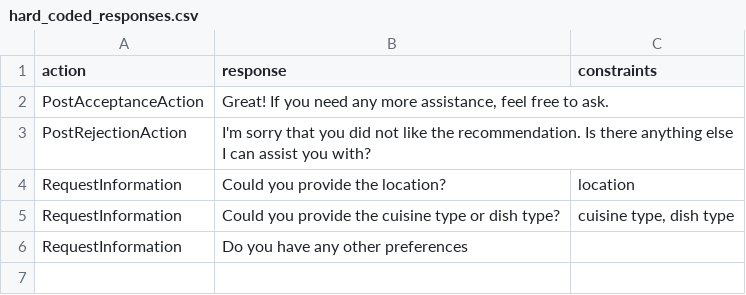
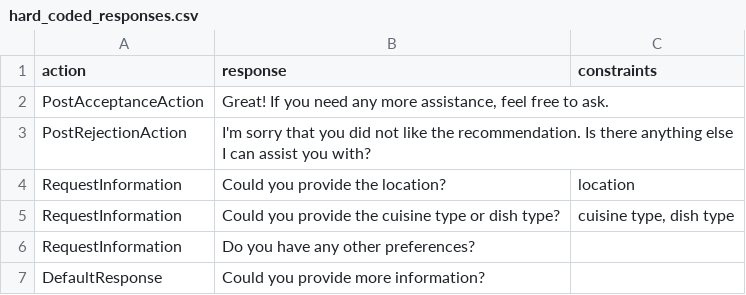
Before and after one commit to D3Mlab/llm-convrec, a CSV file: domain_specific/configs/restaurant_configs/hard_coded_responses.csv, drawn as a sheet.

Commit message:
default response

```diff
--- a/domain_specific/configs/restaurant_configs/hard_coded_responses.csv
+++ b/domain_specific/configs/restaurant_configs/hard_coded_responses.csv
@@ -5,2 +5,3 @@ RequestInformation,Could you provide the location?,location
 RequestInformation,Could you provide the cuisine type or dish type?,"cuisine type, dish type"
-RequestInformation,Do you have any other preferences,
+RequestInformation,Do you have any other preferences?,
+DefaultResponse,Could you provide more information?,
```
Also changed, not shown: 3 other files.
